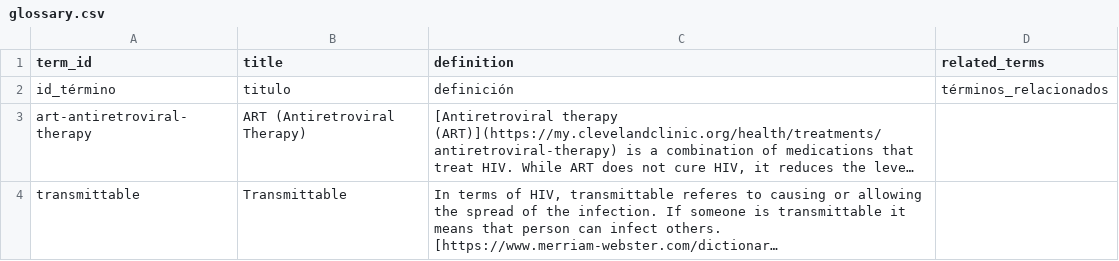
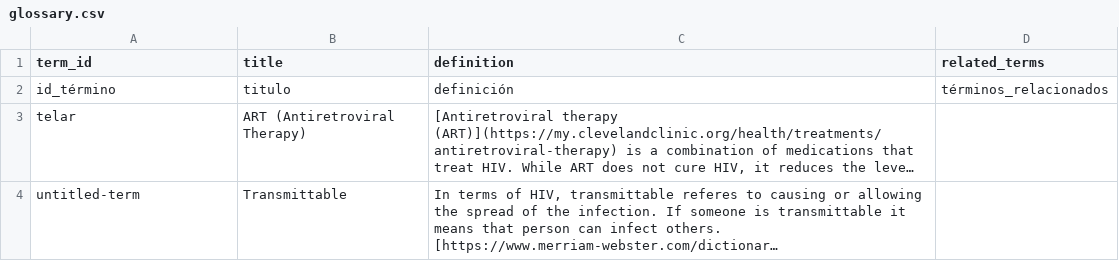
Before and after one commit to kreyes-avalos-cmd/192r, a CSV file: telar-content/spreadsheets/glossary.csv, drawn as a sheet; long unchanged cells end in …; the diff names each change by its address in the sheet, - before the commit and + after, or states it on an @@ line.

```diff
--- a/telar-content/spreadsheets/glossary.csv
+++ b/telar-content/spreadsheets/glossary.csv
-A3 (term_id): art-antiretroviral-therapy
+A3 (term_id): telar
-A4 (term_id): transmittable
+A4 (term_id): untitled-term
```
Also changed, not shown: telar-content/spreadsheets/main-story-24wx.csv, telar-content/spreadsheets/objects.csv.
